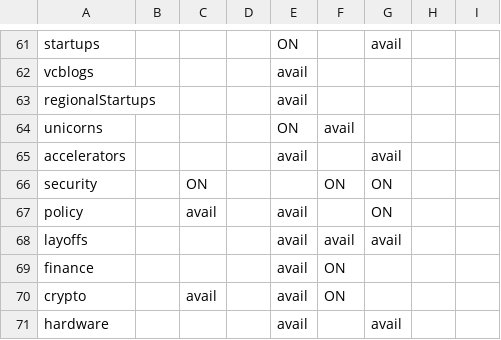
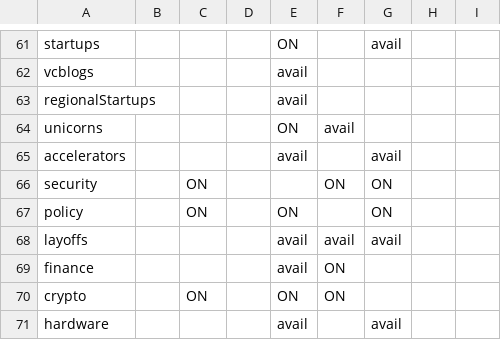
Before and after one commit to Aidan-Zhong-Mosaic/worldmonitor, a CSV file: src/config/mosaic/lob2panels.csv, drawn as a sheet; only a part is shown, gaps mark what is left out; the diff covers the shown part only.

Commit message:
cyber data source filtering done

```diff
--- a/src/config/mosaic/lob2panels.csv
+++ b/src/config/mosaic/lob2panels.csv
@@ -66,6 +66,6 @@ accelerators,,,,avail,,avail,,
 security,,ON,,,ON,ON,,
-policy,,avail,,avail,,ON,,
+policy,,ON,,ON,,ON,,
 layoffs,,,,avail,avail,avail,,
 finance,,,,avail,ON,,,
-crypto,,avail,,avail,ON,,,
+crypto,,ON,,ON,ON,,,
 hardware,,,,avail,,avail,,
```
Also changed, not shown: 17 edited cells elsewhere in this file, 1 other file.
